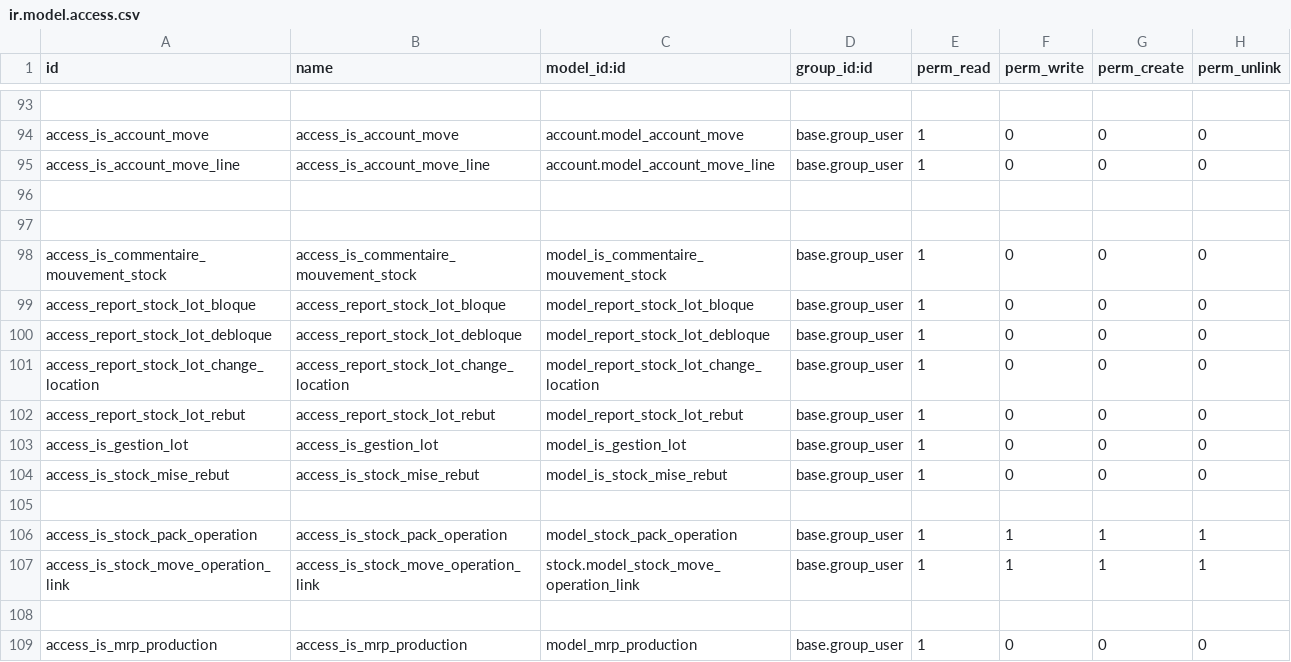
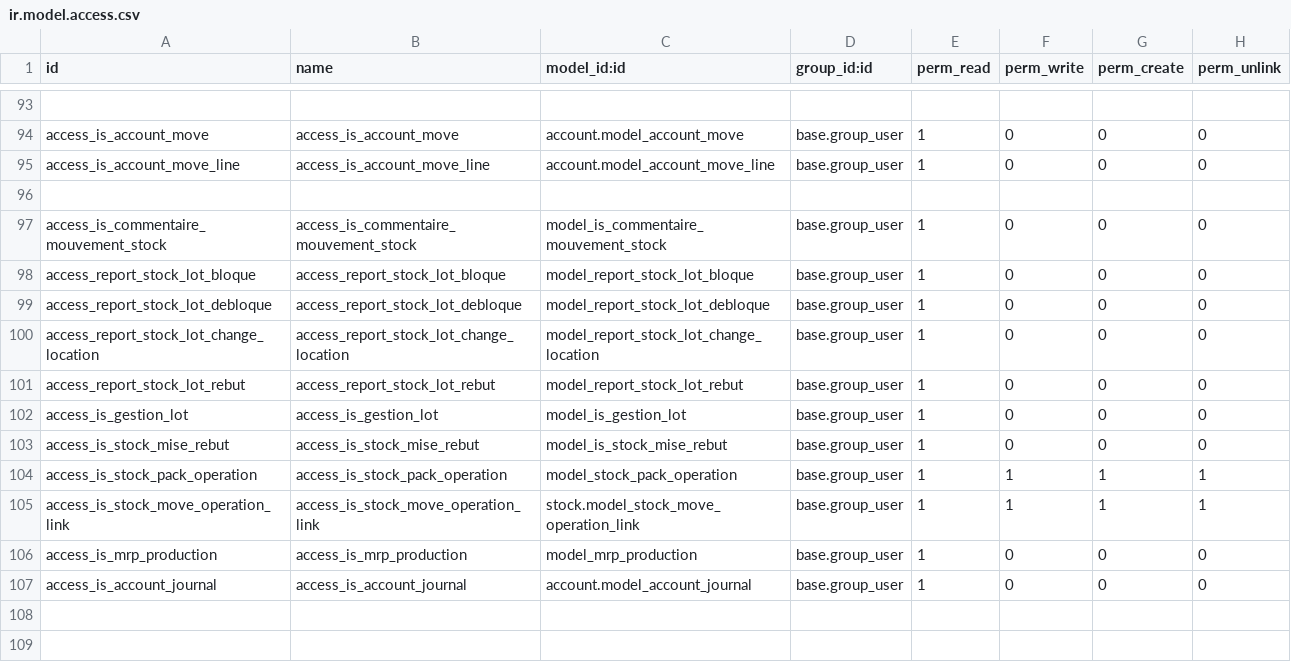
Before and after one commit to tonygalmiche/is_plastigray, a CSV file: security/ir.model.access.csv, drawn as a sheet; only a part is shown, gaps mark what is left out; removed rows and columns are numbered as before the commit, all else as after; the diff names each change by its address in the sheet, - before the commit and + after, or states it on an @@ line.

Commit message:
maj access

```diff
--- a/security/ir.model.access.csv
+++ b/security/ir.model.access.csv
-row 97: (empty)
-row 105: (empty)
-row 108: (empty)
+row 107: access_is_account_journal | access_is_account_journal | account.model_account_journal | base.group_user | 1 | 0 | 0 | 0
```
Also changed, not shown: 2 other files.
